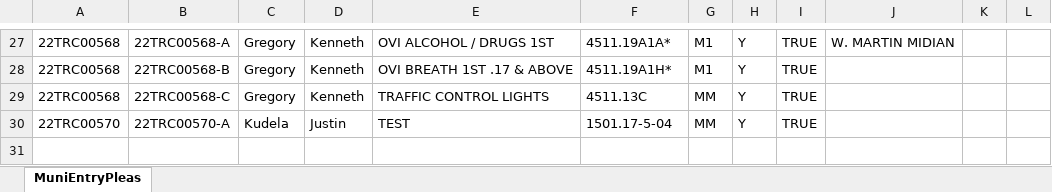
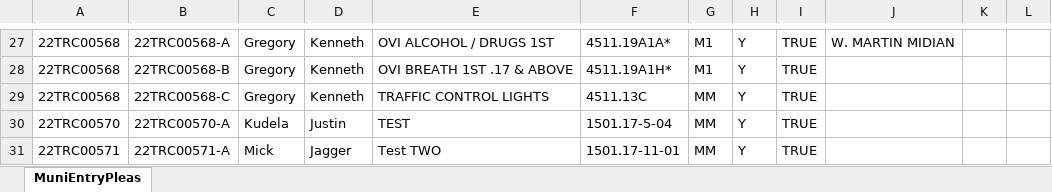
Before and after one commit to HunterProgram22/MuniEntry, an Excel workbook: db/PCVH_FCVH.xlsx, sheet MuniEntryPleas, drawn as a sheet; only a part is shown, gaps mark what is left out; values as stored, in another font and other column widths than the file's, no borders; the diff names each change by its address in the sheet, - before the commit and + after, or states it on an @@ line.

```diff
--- a/db/PCVH_FCVH.xlsx (sheet MuniEntryPleas)
+++ b/db/PCVH_FCVH.xlsx (sheet MuniEntryPleas)
+row 31: 22TRC00571 | 22TRC00571-A | Mick | Jagger | Test TWO | 1501.17-11-01 | MM | Y | TRUE
```
Also changed, not shown: 3 other files.
